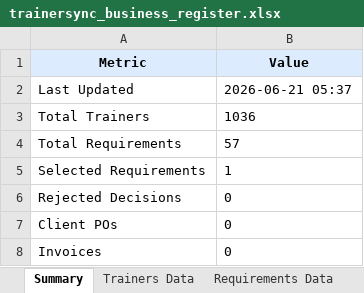
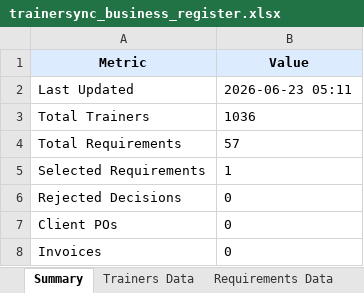
Before and after one commit to muttarasusujitha/mailautomation, an Excel workbook: trainer-platform-v8/backend/assets/trainersync_business_register.xlsx, sheet Summary, drawn as a sheet; values as stored, in another font and other column widths than the file's, no borders; the diff names each change by its address in the sheet, - before the commit and + after, or states it on an @@ line.

```diff
--- a/trainer-platform-v8/backend/assets/trainersync_business_register.xlsx (sheet Summary)
+++ b/trainer-platform-v8/backend/assets/trainersync_business_register.xlsx (sheet Summary)
-B2 (Value): 2026-06-21 05:37
+B2 (Value): 2026-06-23 05:11
```
Also changed, not shown: 11 other files.
